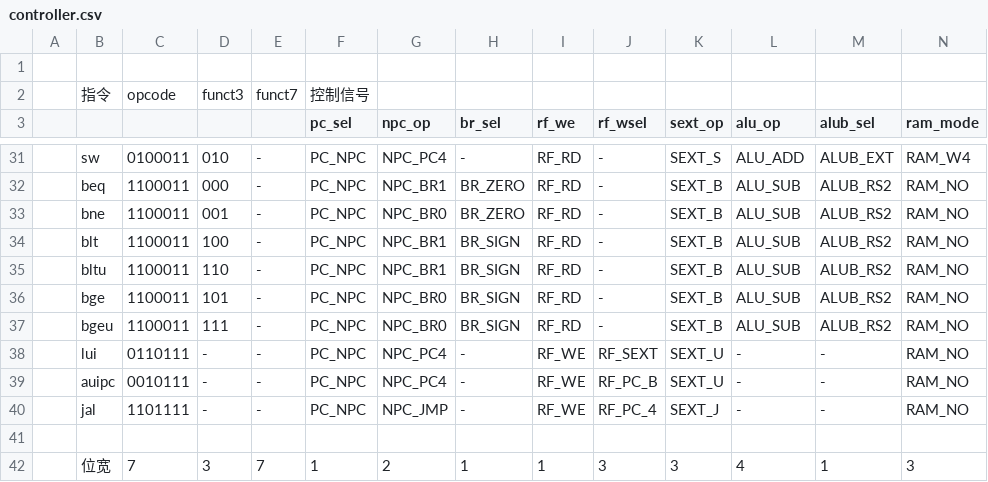
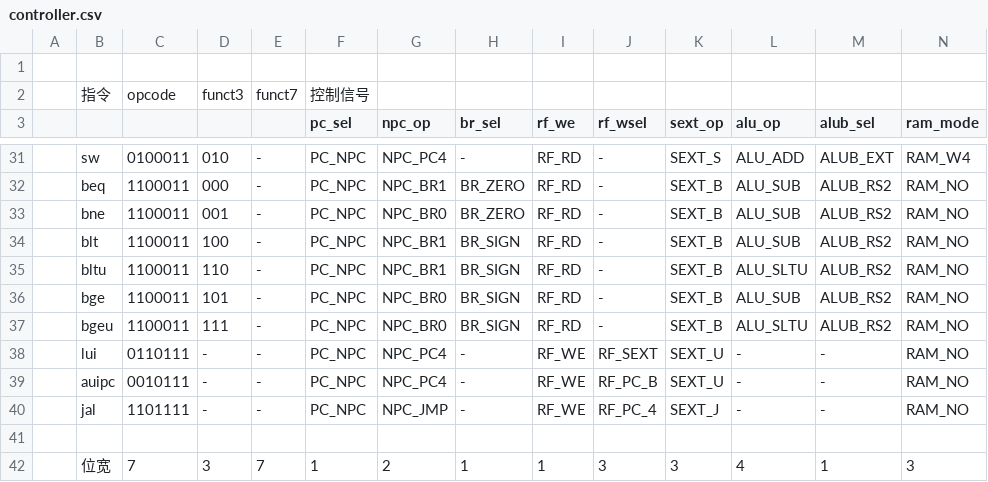
Before and after one commit to Jerry-Terrasse/RISCU, a CSV file: controller.csv, drawn as a sheet; only a part is shown, gaps mark what is left out.

Commit message:
update controller table to fix bltu bgeu bug

```diff
--- a/controller.csv
+++ b/controller.csv
@@ -34,5 +34,5 @@
 ,blt,1100011,100,-,PC_NPC,NPC_BR1,BR_SIGN,RF_RD,-,SEXT_B,ALU_SUB,ALUB_RS2,RAM_NO,
-,bltu,1100011,110,-,PC_NPC,NPC_BR1,BR_SIGN,RF_RD,-,SEXT_B,ALU_SUB,ALUB_RS2,RAM_NO,
+,bltu,1100011,110,-,PC_NPC,NPC_BR1,BR_SIGN,RF_RD,-,SEXT_B,ALU_SLTU,ALUB_RS2,RAM_NO,
 ,bge,1100011,101,-,PC_NPC,NPC_BR0,BR_SIGN,RF_RD,-,SEXT_B,ALU_SUB,ALUB_RS2,RAM_NO,
-,bgeu,1100011,111,-,PC_NPC,NPC_BR0,BR_SIGN,RF_RD,-,SEXT_B,ALU_SUB,ALUB_RS2,RAM_NO,
+,bgeu,1100011,111,-,PC_NPC,NPC_BR0,BR_SIGN,RF_RD,-,SEXT_B,ALU_SLTU,ALUB_RS2,RAM_NO,
 ,lui,0110111,-,-,PC_NPC,NPC_PC4,-,RF_WE,RF_SEXT,SEXT_U,-,-,RAM_NO,
```
Also changed, not shown: 2 other files.
